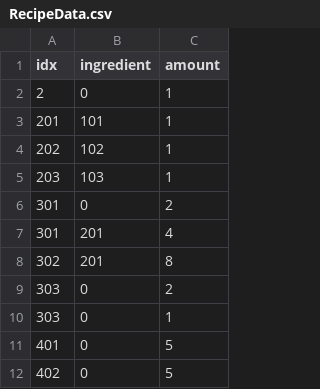
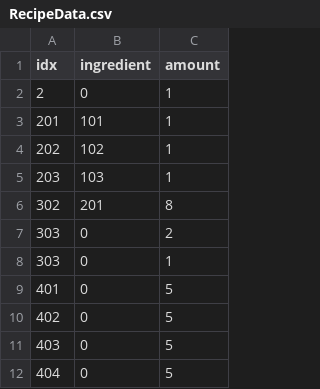
Before and after one commit to dmsqls8580/Slime_On_The, a CSV file: Assets/11_Data/CSV/RecipeData.csv, drawn as a sheet; only a part is shown; the shorter side is filled out with more unchanged rows; the diff names each change by its address in the sheet, - before the commit and + after, or states it on an @@ line.

```diff
--- a/Assets/11_Data/CSV/RecipeData.csv
+++ b/Assets/11_Data/CSV/RecipeData.csv
-row 6: 301 | 0 | 2
-row 7: 301 | 201 | 4
```
Also changed, not shown: 27 other files.
